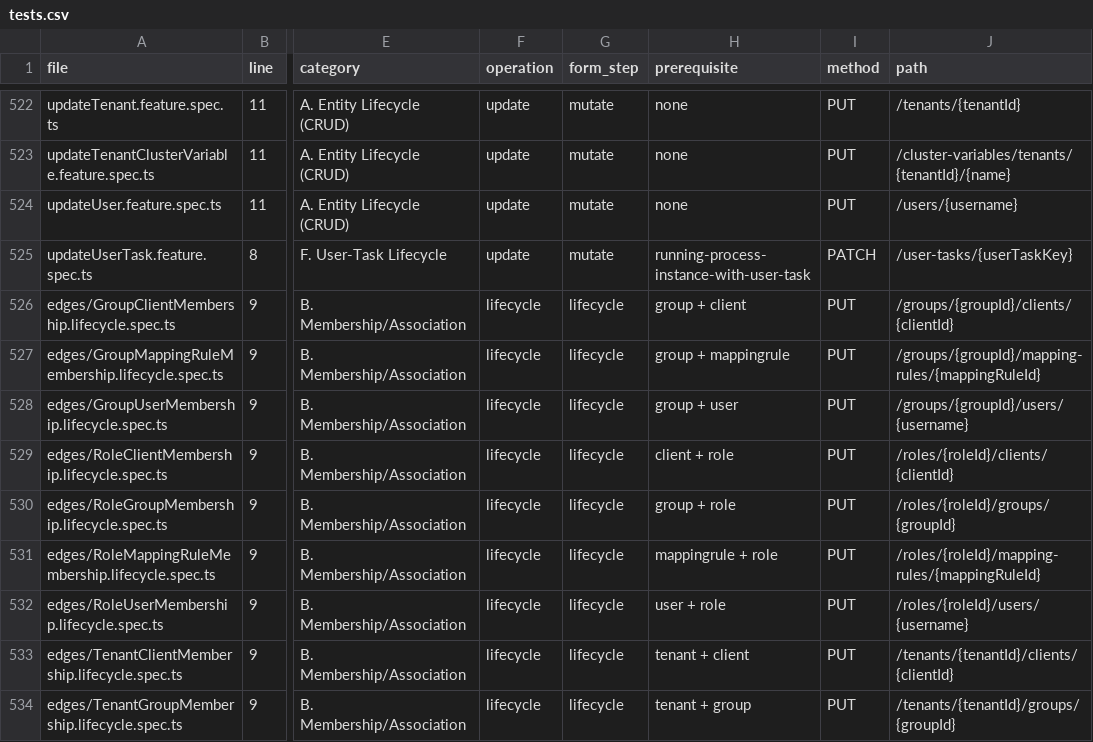
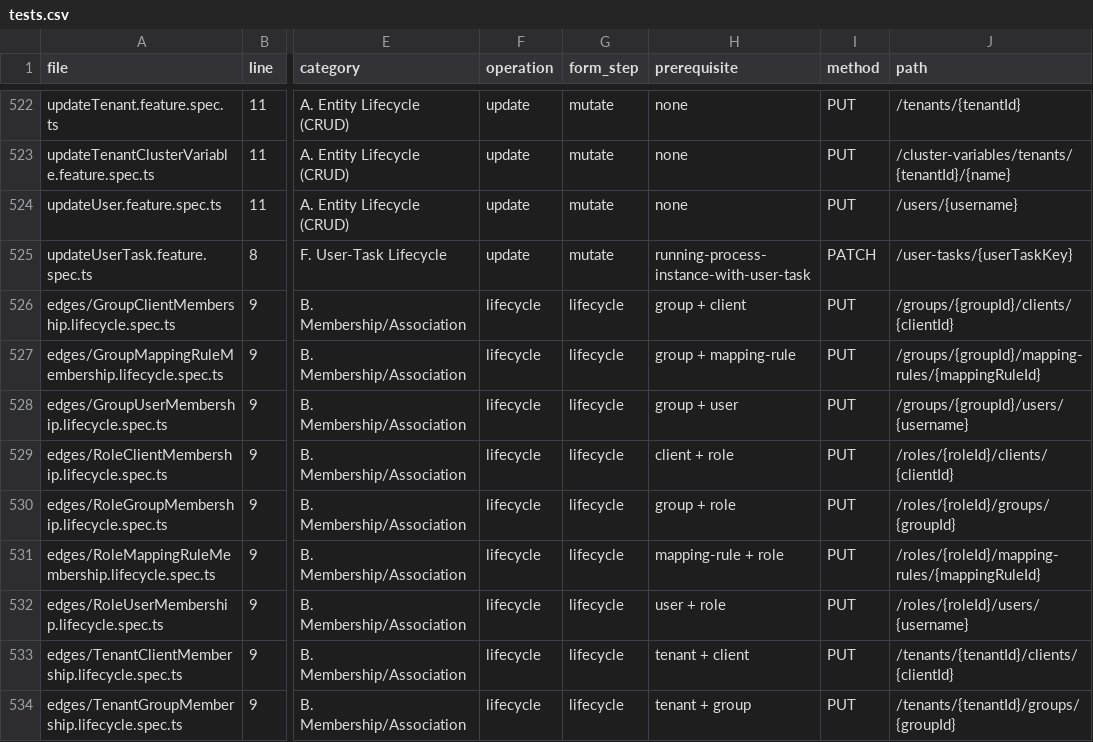
Before and after one commit to camunda/api-test-generator, a CSV file: coverage-analysis/tests.csv, drawn as a sheet; only a part is shown, gaps mark what is left out; the diff covers the shown part only; the diff names each change by its address in the sheet, - before the commit and + after, or states it on an @@ line.

```diff
--- a/coverage-analysis/tests.csv
+++ b/coverage-analysis/tests.csv
-H527 (prerequisite): group + mappingrule
+H527 (prerequisite): group + mapping-rule
-H531 (prerequisite): mappingrule + role
+H531 (prerequisite): mapping-rule + role
```
Also changed, not shown: 58 edited cells elsewhere in this file, 3 other files.
